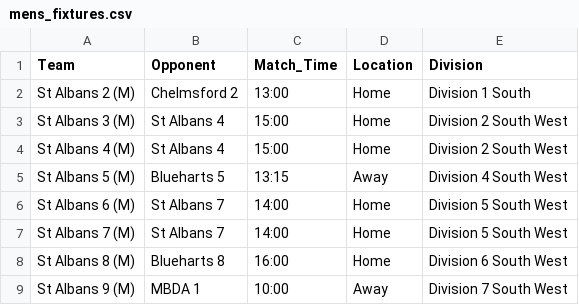
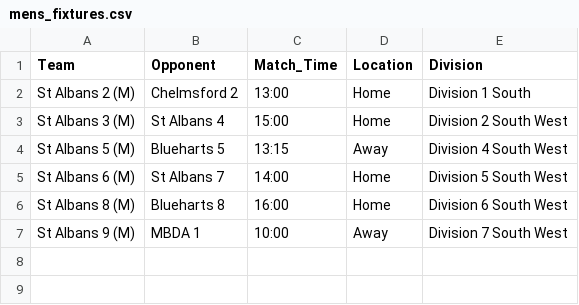
Before and after one commit to edturner/SAHCscoreBoard, a CSV file: data/scoreboard/mens_fixtures.csv, drawn as a sheet.

```diff
--- a/data/scoreboard/mens_fixtures.csv
+++ b/data/scoreboard/mens_fixtures.csv
@@ -3,6 +3,4 @@ St Albans 2 (M),Chelmsford 2,13:00,Home,Division 1 South
 St Albans 3 (M),St Albans 4,15:00,Home,Division 2 South West
-St Albans 4 (M),St Albans 4,15:00,Home,Division 2 South West
 St Albans 5 (M),Blueharts 5,13:15,Away,Division 4 South West
 St Albans 6 (M),St Albans 7,14:00,Home,Division 5 South West
-St Albans 7 (M),St Albans 7,14:00,Home,Division 5 South West
 St Albans 8 (M),Blueharts 8,16:00,Home,Division 6 South West
```
Also changed, not shown: data/scoreboard/womens_fixtures.csv, 1 other file.
